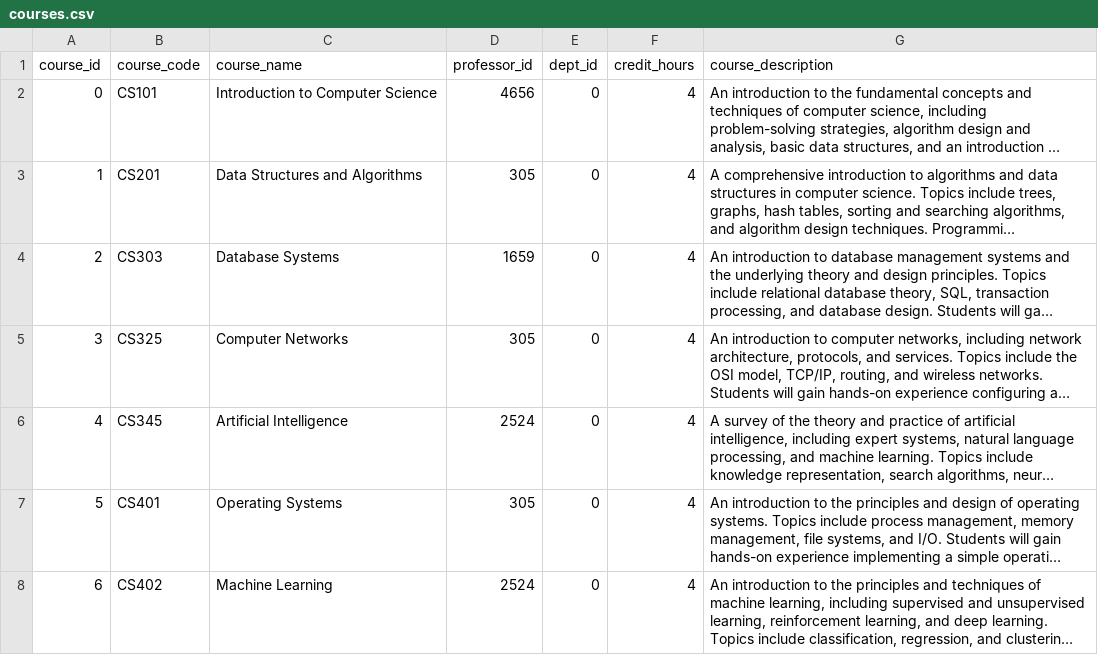
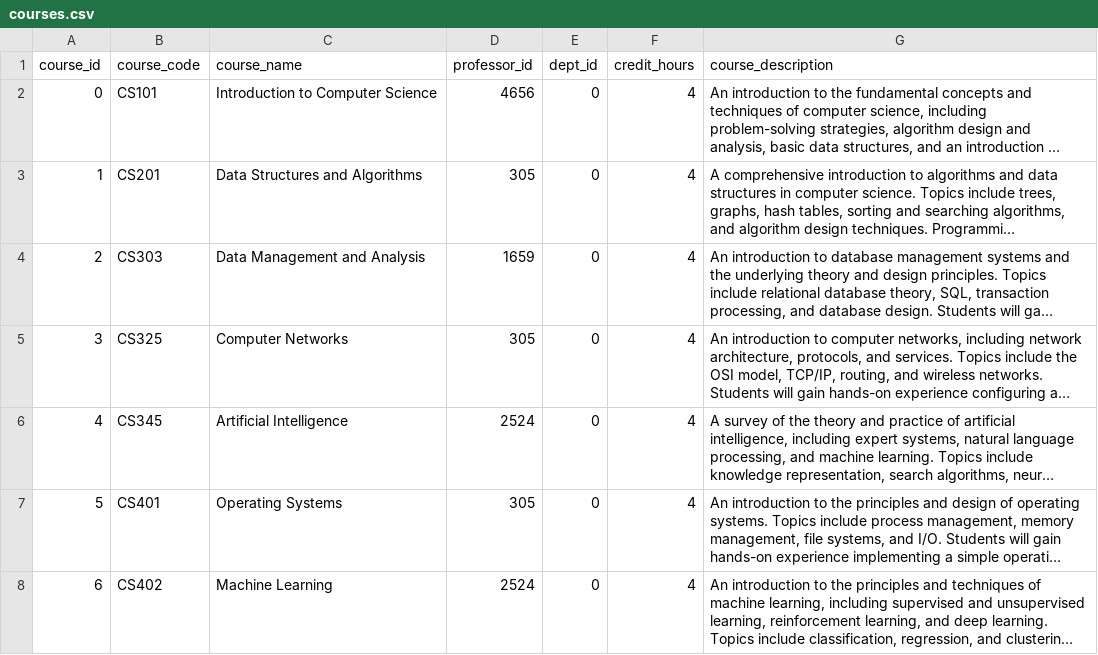
Before and after one commit to sashankneupane/mysql-lms, a CSV file: data/courses.csv, drawn as a sheet; only a part is shown; long unchanged cells end in …; the diff names each change by its address in the sheet, - before the commit and + after, or states it on an @@ line.

Commit message:
added data management and analysis as a course

```diff
--- a/data/courses.csv
+++ b/data/courses.csv
-C4 (course_name): Database Systems
+C4 (course_name): Data Management and Analysis
```
Also changed, not shown: 1 other file.
